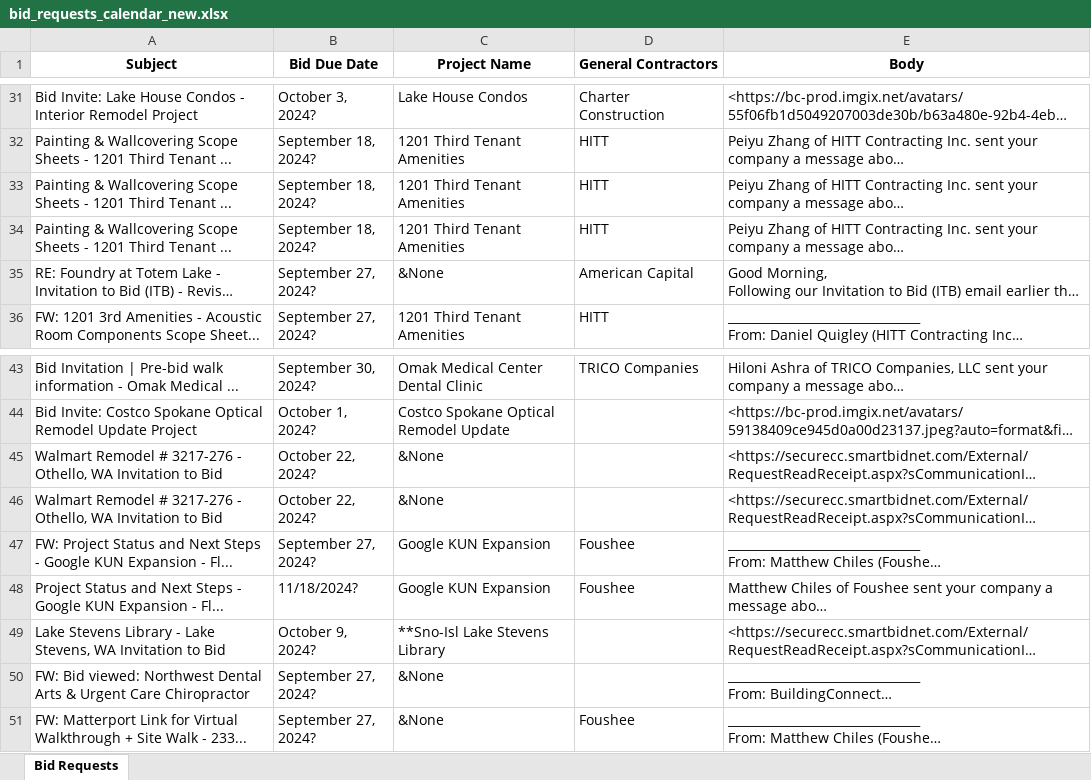
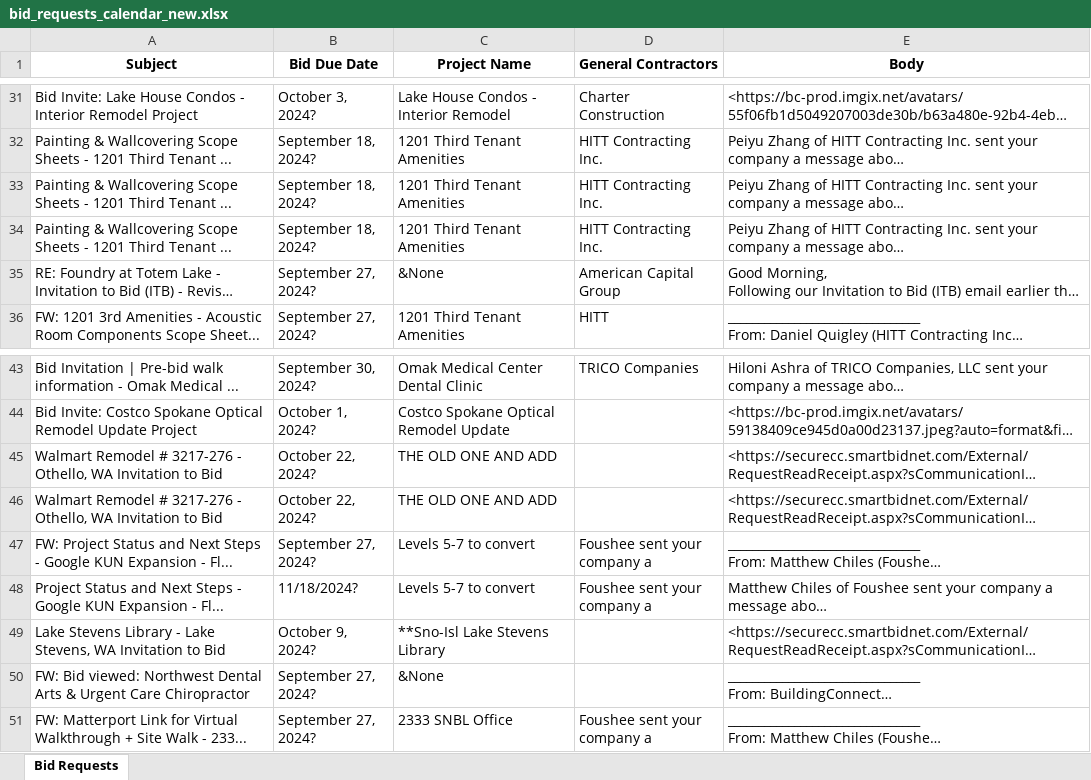
Before and after one commit to NolanMehrerDW/BidEmails, an Excel workbook: bid_requests_calendar_new.xlsx, sheet Bid Requests, drawn as a sheet; only a part is shown, gaps mark what is left out; long unchanged cells end in …; values as stored, in another font and other column widths than the file's, no borders; the diff covers the shown part only; the diff names each change by its address in the sheet, - before the commit and + after, or states it on an @@ line.

```diff
--- a/bid_requests_calendar_new.xlsx (sheet Bid Requests)
+++ b/bid_requests_calendar_new.xlsx (sheet Bid Requests)
-C31 (Project Name): Lake House Condos
+C31 (Project Name): Lake House Condos - Interior Remodel
-D32:D34 (General Contractors): HITT
+D32:D34 (General Contractors): HITT Contracting Inc.
-D35 (General Contractors): American Capital
+D35 (General Contractors): American Capital Group
-C45:C46 (Project Name): &None
+C45:C46 (Project Name): THE OLD ONE AND ADD
-C47:C48 (Project Name): Google KUN Expansion
+C47:C48 (Project Name): Levels 5-7 to convert
-D47:D48 (General Contractors): Foushee
+D47:D48 (General Contractors): Foushee sent your company a
-C51 (Project Name): &None
+C51 (Project Name): 2333 SNBL Office
-D51 (General Contractors): Foushee
+D51 (General Contractors): Foushee sent your company a
```
Also changed, not shown: 27 edited cells elsewhere in this sheet, 2 other files.
